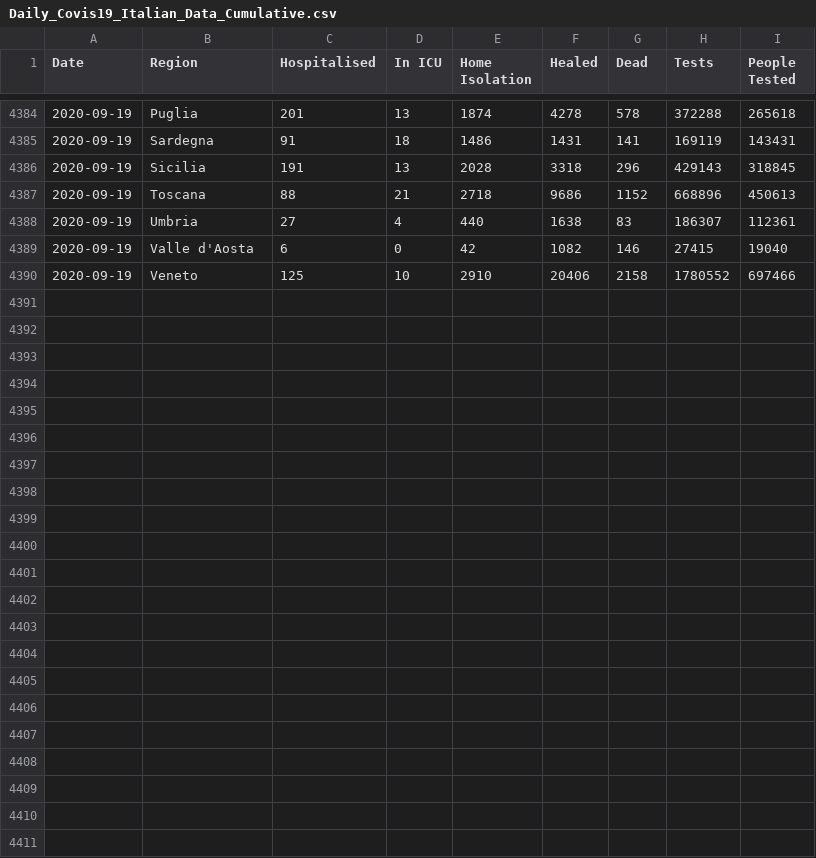
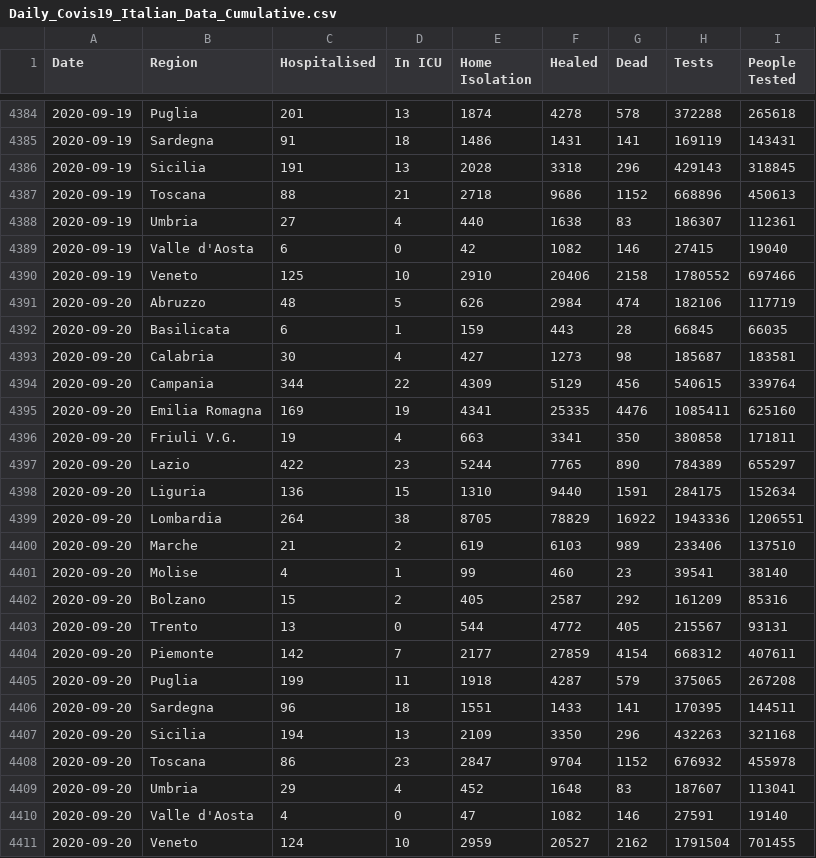
Before and after one commit to DavideMagno/ItalianCovidData, a CSV file: Daily_Covis19_Italian_Data_Cumulative.csv, drawn as a sheet; only a part is shown, gaps mark what is left out.

Commit message:
Data updated to the 2020-09-20

```diff
--- a/Daily_Covis19_Italian_Data_Cumulative.csv
+++ b/Daily_Covis19_Italian_Data_Cumulative.csv
@@ -4390 +4390,22 @@
 2020-09-19,"Veneto",125,10,2910,20406,2158,1780552,697466
+2020-09-20,"Abruzzo",48,5,626,2984,474,182106,117719
+2020-09-20,"Basilicata",6,1,159,443,28,66845,66035
+2020-09-20,"Calabria",30,4,427,1273,98,185687,183581
+2020-09-20,"Campania",344,22,4309,5129,456,540615,339764
+2020-09-20,"Emilia Romagna",169,19,4341,25335,4476,1085411,625160
+2020-09-20,"Friuli V.G.",19,4,663,3341,350,380858,171811
+2020-09-20,"Lazio",422,23,5244,7765,890,784389,655297
+2020-09-20,"Liguria",136,15,1310,9440,1591,284175,152634
+2020-09-20,"Lombardia",264,38,8705,78829,16922,1943336,1206551
+2020-09-20,"Marche",21,2,619,6103,989,233406,137510
+2020-09-20,"Molise",4,1,99,460,23,39541,38140
+2020-09-20,"Bolzano",15,2,405,2587,292,161209,85316
+2020-09-20,"Trento",13,0,544,4772,405,215567,93131
+2020-09-20,"Piemonte",142,7,2177,27859,4154,668312,407611
+2020-09-20,"Puglia",199,11,1918,4287,579,375065,267208
+2020-09-20,"Sardegna",96,18,1551,1433,141,170395,144511
+2020-09-20,"Sicilia",194,13,2109,3350,296,432263,321168
+2020-09-20,"Toscana",86,23,2847,9704,1152,676932,455978
+2020-09-20,"Umbria",29,4,452,1648,83,187607,113041
+2020-09-20,"Valle d'Aosta",4,0,47,1082,146,27591,19140
+2020-09-20,"Veneto",124,10,2959,20527,2162,1791504,701455
```
Also changed, not shown: Daily_Covis19_Italian_Data_Incremental.csv, 4 other files.
